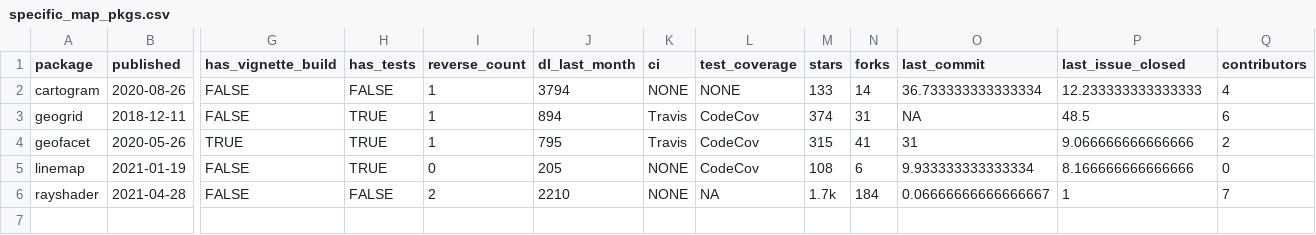
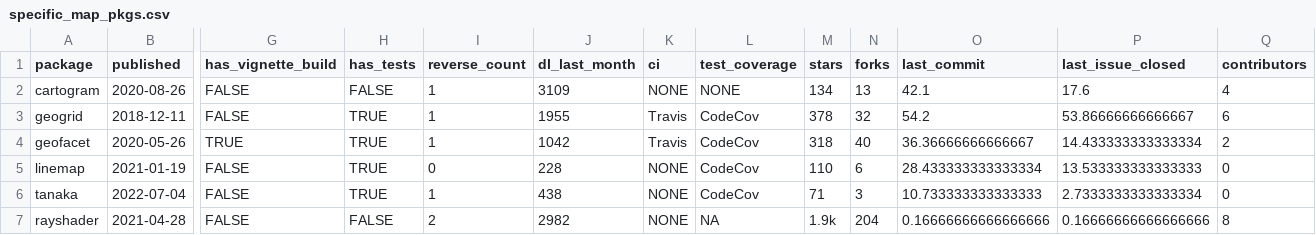
Before and after one commit to geocompx/geocompr-jp, a CSV file: extdata/specific_map_pkgs.csv, drawn as a sheet; only a part is shown, gaps mark what is left out; addresses are those after the commit; rows hold the shown columns only; the diff names each change by its address in the sheet, - before the commit and + after, or states it on an @@ line.

```diff
--- a/extdata/specific_map_pkgs.csv
+++ b/extdata/specific_map_pkgs.csv
-J2 (dl_last_month): 3794
+J2 (dl_last_month): 3109
-M2 (stars): 133
+M2 (stars): 134
-N2 (forks): 14
+N2 (forks): 13
-O2 (last_commit): 36.733333333333334
+O2 (last_commit): 42.1
-P2 (last_issue_closed): 12.233333333333333
+P2 (last_issue_closed): 17.6
-J3 (dl_last_month): 894
+J3 (dl_last_month): 1955
-M3 (stars): 374
+M3 (stars): 378
-N3 (forks): 31
+N3 (forks): 32
-O3 (last_commit): NA
+O3 (last_commit): 54.2
-P3 (last_issue_closed): 48.5
+P3 (last_issue_closed): 53.86666666666667
-J4 (dl_last_month): 795
+J4 (dl_last_month): 1042
-M4 (stars): 315
+M4 (stars): 318
-N4 (forks): 41
+N4 (forks): 40
-O4 (last_commit): 31
+O4 (last_commit): 36.36666666666667
-P4 (last_issue_closed): 9.066666666666666
+P4 (last_issue_closed): 14.433333333333334
-J5 (dl_last_month): 205
+J5 (dl_last_month): 228
-M5 (stars): 108
+M5 (stars): 110
-O5 (last_commit): 9.933333333333334
+O5 (last_commit): 28.433333333333334
-P5 (last_issue_closed): 8.166666666666666
+P5 (last_issue_closed): 13.533333333333333
+row 6: tanaka | 2022-07-04 | FALSE | TRUE | 1 | 438 | NONE | CodeCov | 71 | 3 | 10.733333333333333 | 2.7333333333333334 | 0
-J7 (dl_last_month): 2210
+J7 (dl_last_month): 2982
-M7 (stars): 1.7k
+M7 (stars): 1.9k
-N7 (forks): 184
+N7 (forks): 204
-O7 (last_commit): 0.06666666666666667
+O7 (last_commit): 0.16666666666666666
-P7 (last_issue_closed): 1
+P7 (last_issue_closed): 0.16666666666666666
-Q7 (contributors): 7
+Q7 (contributors): 8
```
Also changed, not shown: 59 other files.
